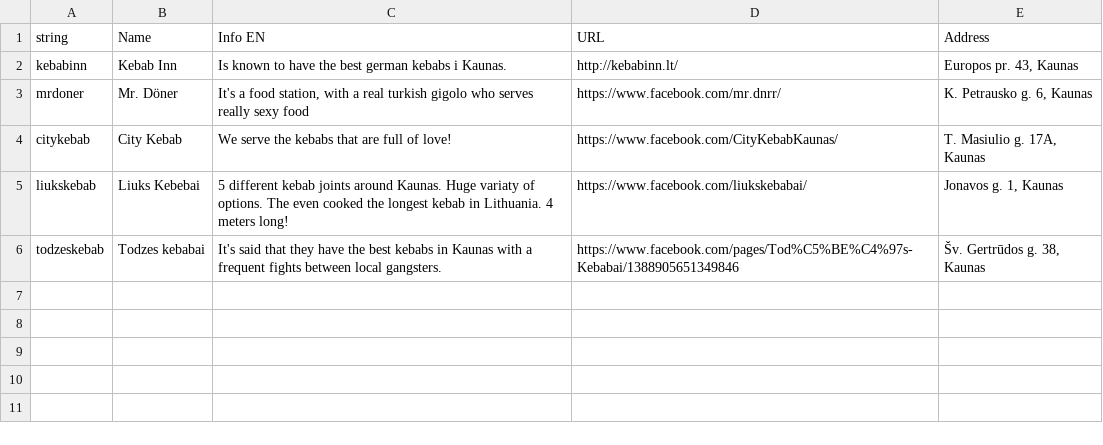
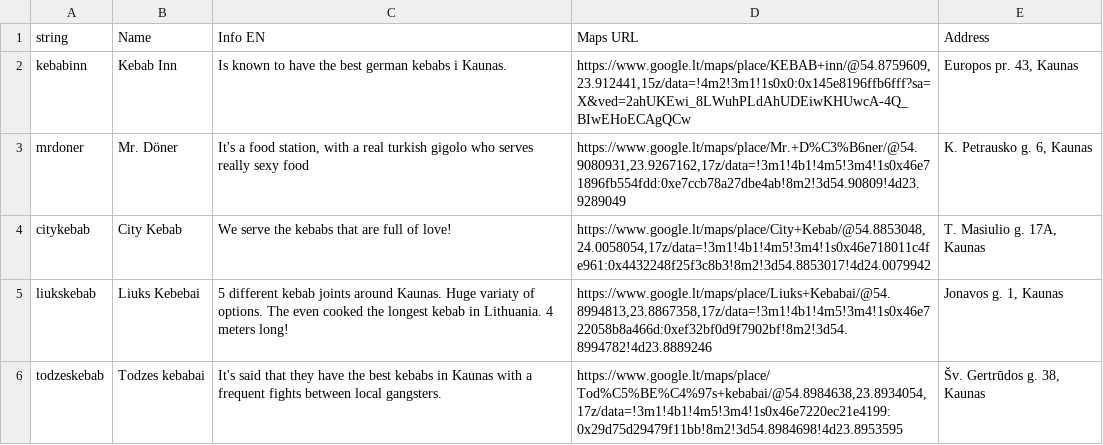
Before and after one commit to bucinskasj/kaunas_kebab, a CSV file: Kebabai.csv, drawn as a sheet.

Commit message:
Location update
Update

```diff
--- a/Kebabai.csv
+++ b/Kebabai.csv
@@ -1,6 +1,6 @@
-string,Name,Info EN,URL,Address
-kebabinn,Kebab Inn,Is known to have the best german kebabs i Kaunas.,http://kebabinn.lt/,"Europos pr. 43, Kaunas"
-mrdoner,Mr. Döner,"It's a food station, with a real turkish gigolo who serves really sexy food",https://www.facebook.com/mr.dnrr/,"K. Petrausko g. 6, Kaunas"
-citykebab,City Kebab,We serve the kebabs that are full of love!,https://www.facebook.com/CityKebabKaunas/,"T. Masiulio g. 17A, Kaunas"
-liukskebab,Liuks Kebebai,5 different kebab joints around Kaunas. Huge variaty of options. The even cooked the longest kebab in Lithuania. 4 meters long!,https://www.facebook.com/liukskebabai/,"Jonavos g. 1, Kaunas"
-todzeskebab,Todzes kebabai,It's said that they have the best kebabs in Kaunas with a frequent fights between local gangsters.,https://www.facebook.com/pages/Tod%C5%BE%C4%97s-Kebabai/1388905651349846,"Šv. Gertrūdos g. 38, Kaunas"
+string,Name,Info EN,Maps URL,Address
+kebabinn,Kebab Inn,Is known to have the best german kebabs i Kaunas.,"https://www.google.lt/maps/place/KEBAB+inn/@54.8759609,23.912441,15z/data=!4m2!3m1!1s0x0:0x145e8196ffb6fff?sa=X&ved=2ahUKEwi_8LWuhPLdAhUDEiwKHUwcA-4Q_BIwEHoECAgQCw","Europos pr. 43, Kaunas"
+mrdoner,Mr. Döner,"It's a food station, with a real turkish gigolo who serves really sexy food","https://www.google.lt/maps/place/Mr.+D%C3%B6ner/@54.9080931,23.9267162,17z/data=!3m1!4b1!4m5!3m4!1s0x46e71896fb554fdd:0xe7ccb78a27dbe4ab!8m2!3d54.90809!4d23.9289049","K. Petrausko g. 6, Kaunas"
+citykebab,City Kebab,We serve the kebabs that are full of love!,"https://www.google.lt/maps/place/City+Kebab/@54.8853048,24.0058054,17z/data=!3m1!4b1!4m5!3m4!1s0x46e718011c4fe961:0x4432248f25f3c8b3!8m2!3d54.8853017!4d24.0079942","T. Masiulio g. 17A, Kaunas"
+liukskebab,Liuks Kebebai,5 different kebab joints around Kaunas. Huge variaty of options. The even cooked the longest kebab in Lithuania. 4 meters long!,"https://www.google.lt/maps/place/Liuks+Kebabai/@54.8994813,23.8867358,17z/data=!3m1!4b1!4m5!3m4!1s0x46e722058b8a466d:0xef32bf0d9f7902bf!8m2!3d54.8994782!4d23.8889246","Jonavos g. 1, Kaunas"
+todzeskebab,Todzes kebabai,It's said that they have the best kebabs in Kaunas with a frequent fights between local gangsters.,"https://www.google.lt/maps/place/Tod%C5%BE%C4%97s+kebabai/@54.8984638,23.8934054,17z/data=!3m1!4b1!4m5!3m4!1s0x46e7220ec21e4199:0x29d75d29479f11bb!8m2!3d54.8984698!4d23.8953595","Šv. Gertrūdos g. 38, Kaunas"
```
